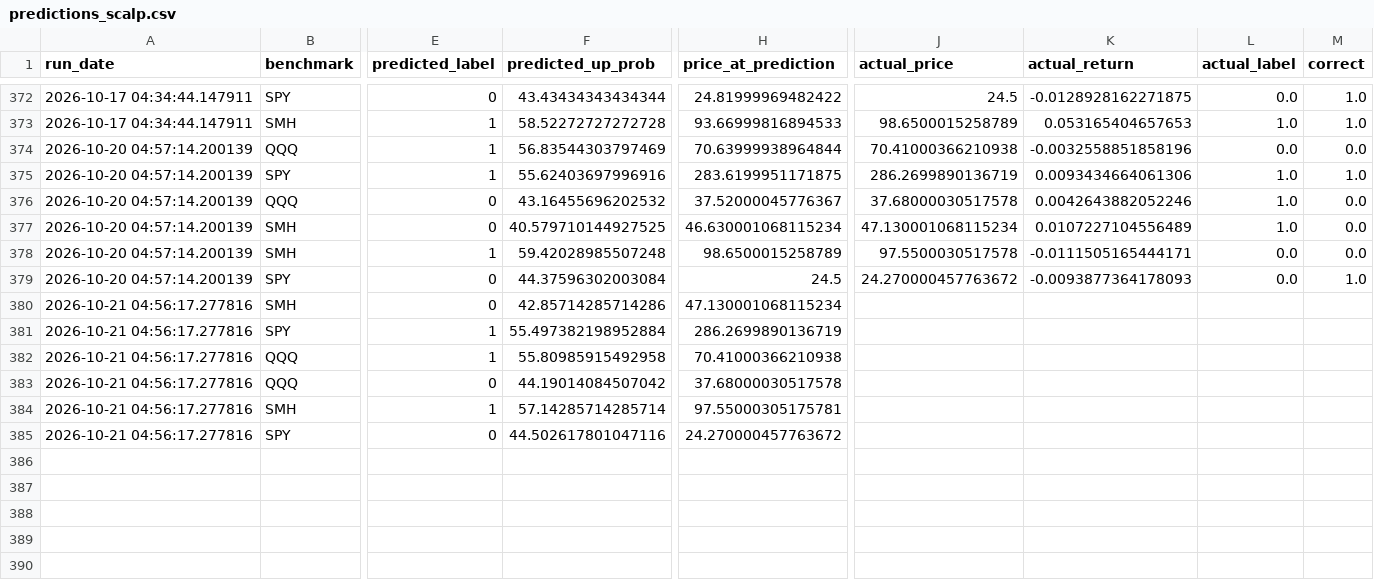
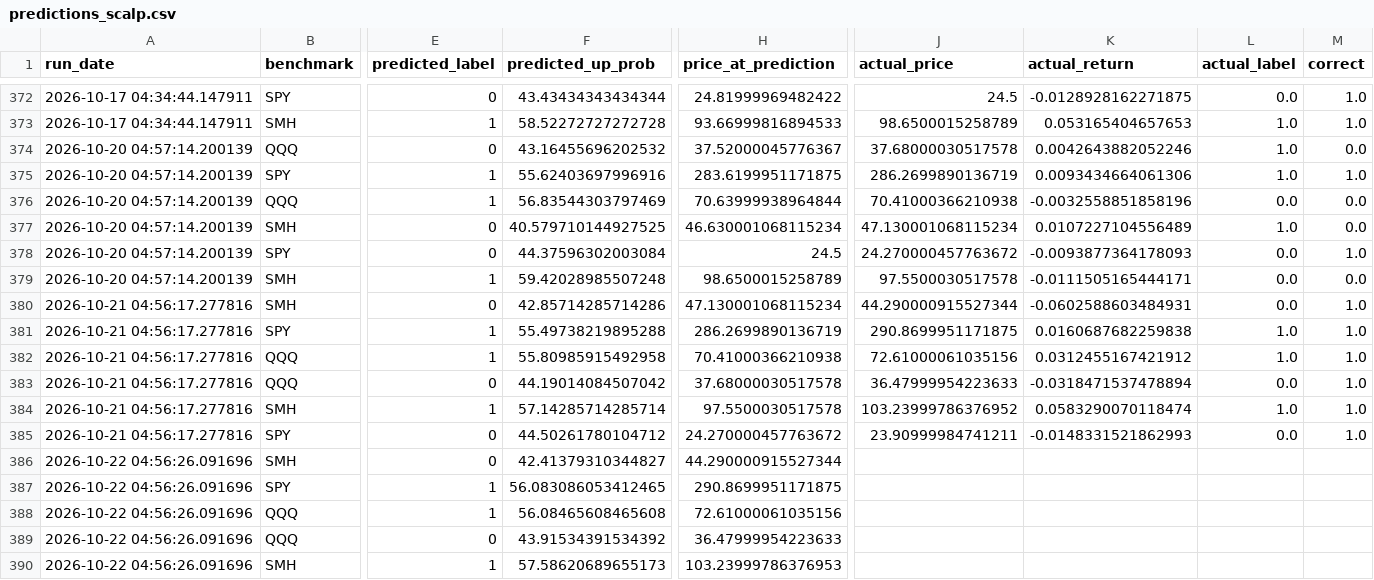
Before and after one commit to Battery2X/battery-predictor, a CSV file: logs/predictions_scalp.csv, drawn as a sheet; only a part is shown, gaps mark what is left out; rows hold the shown columns only; the diff covers the shown part only; the diff names each change by its address in the sheet, - before the commit and + after, or states it on an @@ line.

```diff
--- a/logs/predictions_scalp.csv
+++ b/logs/predictions_scalp.csv
@@ row 376 moved to row 374: 2026-10-20 04:57:14.200139 @@
@@ row 379 moved to row 378: 2026-10-20 04:57:14.200139 @@
-J380 (actual_price): (empty)
+J380 (actual_price): 44.290000915527344
-K380 (actual_return): (empty)
+K380 (actual_return): -0.0602588603484931
-L380 (actual_label): (empty)
+L380 (actual_label): 0.0
-M380:M385 (correct): (empty)
+M380:M385 (correct): 1.0
-F381 (predicted_up_prob): 55.497382198952884
+F381 (predicted_up_prob): 55.49738219895288
-J381 (actual_price): (empty)
+J381 (actual_price): 290.8699951171875
-K381 (actual_return): (empty)
+K381 (actual_return): 0.0160687682259838
-L381:L382 (actual_label): (empty)
+L381:L382 (actual_label): 1.0
-J382 (actual_price): (empty)
+J382 (actual_price): 72.61000061035156
-K382 (actual_return): (empty)
+K382 (actual_return): 0.0312455167421912
-J383 (actual_price): (empty)
+J383 (actual_price): 36.47999954223633
-K383 (actual_return): (empty)
+K383 (actual_return): -0.0318471537478894
-L383 (actual_label): (empty)
+L383 (actual_label): 0.0
-H384 (price_at_prediction): 97.55000305175781
+H384 (price_at_prediction): 97.5500030517578
-J384 (actual_price): (empty)
+J384 (actual_price): 103.23999786376952
-K384 (actual_return): (empty)
+K384 (actual_return): 0.0583290070118474
-L384 (actual_label): (empty)
+L384 (actual_label): 1.0
-F385 (predicted_up_prob): 44.502617801047116
+F385 (predicted_up_prob): 44.50261780104712
-J385 (actual_price): (empty)
+J385 (actual_price): 23.90999984741211
-K385 (actual_return): (empty)
+K385 (actual_return): -0.0148331521862993
-L385 (actual_label): (empty)
+L385 (actual_label): 0.0
+row 386: 2026-10-22 04:56:26.091696 | SMH | 0 | 42.41379310344827 | 44.290000915527344
+row 387: 2026-10-22 04:56:26.091696 | SPY | 1 | 56.083086053412465 | 290.8699951171875
+row 388: 2026-10-22 04:56:26.091696 | QQQ | 1 | 56.08465608465608 | 72.61000061035156
+row 389: 2026-10-22 04:56:26.091696 | QQQ | 0 | 43.91534391534392 | 36.47999954223633
+row 390: 2026-10-22 04:56:26.091696 | SMH | 1 | 57.58620689655173 | 103.23999786376953
```
Also changed, not shown: 1 added row and 71 moved rows elsewhere in this file, logs/predictions_position.csv, logs/predictions_stock_position.csv, 17 other files.
